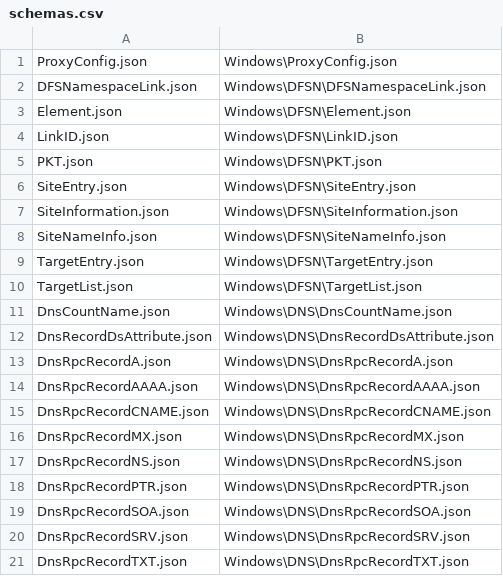
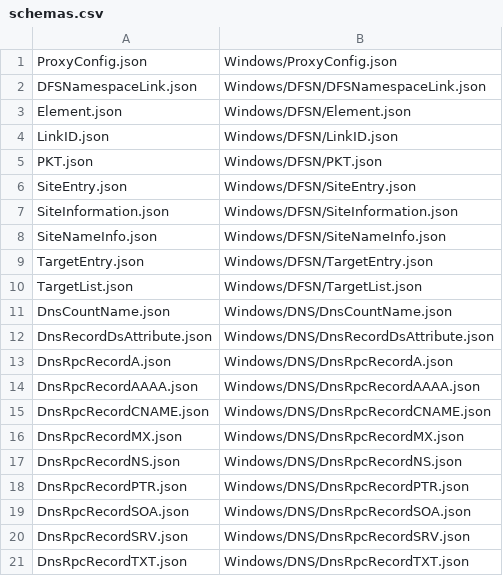
Before and after one commit to PixelFrame/AzToolbox, a CSV file: AzToolbox/wwwroot/assets/HEXEH/schemas.csv, drawn as a sheet.

Commit message:
Initial implementation of HEXEH blazor port

```diff
--- a/AzToolbox/wwwroot/assets/HEXEH/schemas.csv
+++ b/AzToolbox/wwwroot/assets/HEXEH/schemas.csv
@@ -1,21 +1,21 @@
-ProxyConfig.json,Windows\ProxyConfig.json
-DFSNamespaceLink.json,Windows\DFSN\DFSNamespaceLink.json
-Element.json,Windows\DFSN\Element.json
-LinkID.json,Windows\DFSN\LinkID.json
-PKT.json,Windows\DFSN\PKT.json
-SiteEntry.json,Windows\DFSN\SiteEntry.json
-SiteInformation.json,Windows\DFSN\SiteInformation.json
-SiteNameInfo.json,Windows\DFSN\SiteNameInfo.json
-TargetEntry.json,Windows\DFSN\TargetEntry.json
-TargetList.json,Windows\DFSN\TargetList.json
-DnsCountName.json,Windows\DNS\DnsCountName.json
-DnsRecordDsAttribute.json,Windows\DNS\DnsRecordDsAttribute.json
-DnsRpcRecordA.json,Windows\DNS\DnsRpcRecordA.json
-DnsRpcRecordAAAA.json,Windows\DNS\DnsRpcRecordAAAA.json
-DnsRpcRecordCNAME.json,Windows\DNS\DnsRpcRecordCNAME.json
-DnsRpcRecordMX.json,Windows\DNS\DnsRpcRecordMX.json
-DnsRpcRecordNS.json,Windows\DNS\DnsRpcRecordNS.json
-DnsRpcRecordPTR.json,Windows\DNS\DnsRpcRecordPTR.json
-DnsRpcRecordSOA.json,Windows\DNS\DnsRpcRecordSOA.json
-DnsRpcRecordSRV.json,Windows\DNS\DnsRpcRecordSRV.json
-DnsRpcRecordTXT.json,Windows\DNS\DnsRpcRecordTXT.json
+ProxyConfig.json,Windows/ProxyConfig.json
+DFSNamespaceLink.json,Windows/DFSN/DFSNamespaceLink.json
+Element.json,Windows/DFSN/Element.json
+LinkID.json,Windows/DFSN/LinkID.json
+PKT.json,Windows/DFSN/PKT.json
+SiteEntry.json,Windows/DFSN/SiteEntry.json
+SiteInformation.json,Windows/DFSN/SiteInformation.json
+SiteNameInfo.json,Windows/DFSN/SiteNameInfo.json
+TargetEntry.json,Windows/DFSN/TargetEntry.json
+TargetList.json,Windows/DFSN/TargetList.json
+DnsCountName.json,Windows/DNS/DnsCountName.json
+DnsRecordDsAttribute.json,Windows/DNS/DnsRecordDsAttribute.json
+DnsRpcRecordA.json,Windows/DNS/DnsRpcRecordA.json
+DnsRpcRecordAAAA.json,Windows/DNS/DnsRpcRecordAAAA.json
+DnsRpcRecordCNAME.json,Windows/DNS/DnsRpcRecordCNAME.json
+DnsRpcRecordMX.json,Windows/DNS/DnsRpcRecordMX.json
+DnsRpcRecordNS.json,Windows/DNS/DnsRpcRecordNS.json
+DnsRpcRecordPTR.json,Windows/DNS/DnsRpcRecordPTR.json
+DnsRpcRecordSOA.json,Windows/DNS/DnsRpcRecordSOA.json
+DnsRpcRecordSRV.json,Windows/DNS/DnsRpcRecordSRV.json
+DnsRpcRecordTXT.json,Windows/DNS/DnsRpcRecordTXT.json
```
Also changed, not shown: 6 other files.
